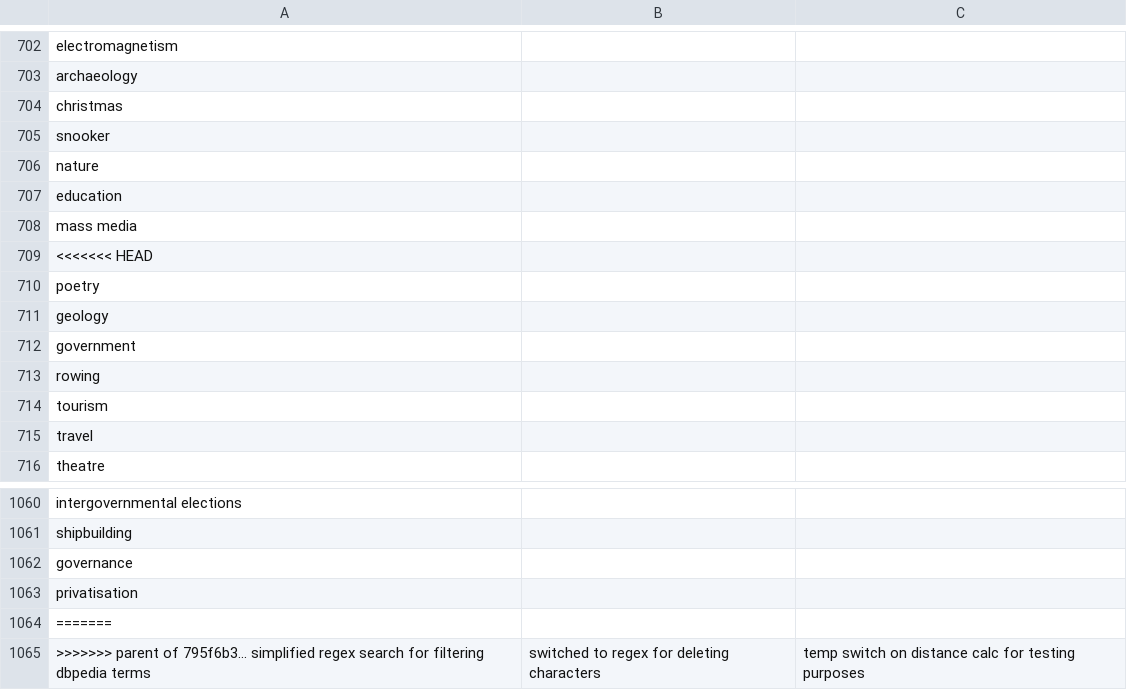
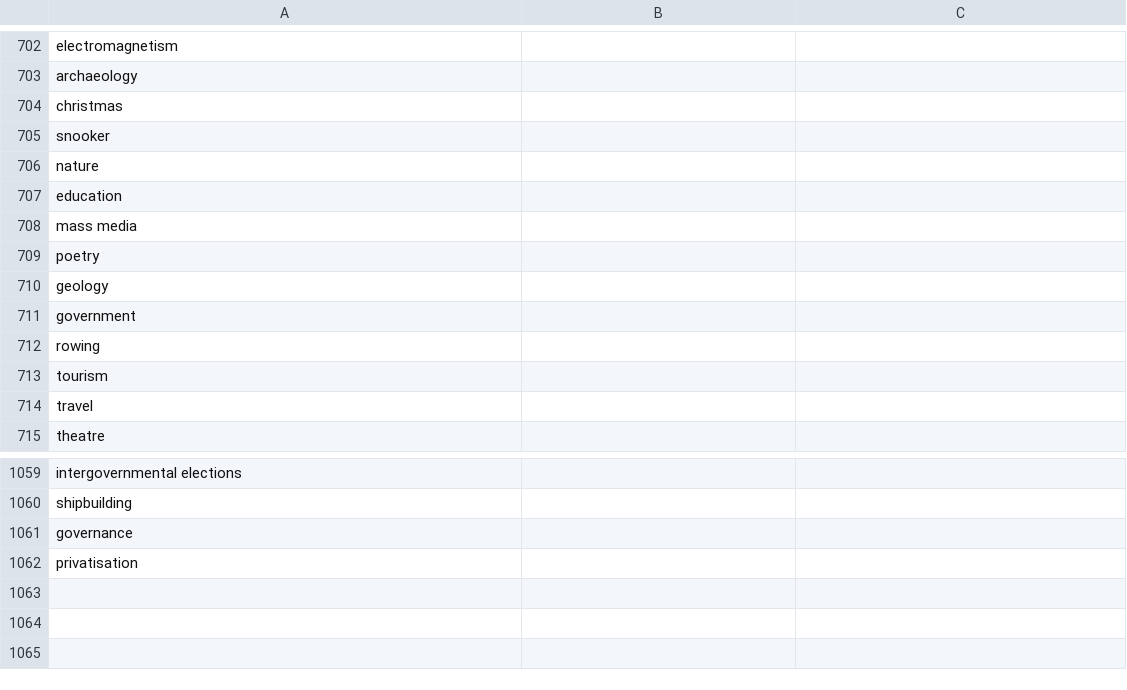
Before and after one commit to alexgraffeocohen/data-reconciler, a CSV file: matches.csv, drawn as a sheet; only a part is shown, gaps mark what is left out.

```diff
--- a/matches.csv
+++ b/matches.csv
@@ -708,3 +708,2 @@ education
 mass media
-<<<<<<< HEAD
 poetry
@@ -1063,3 +1062 @@ governance
 privatisation
-=======
->>>>>>> parent of 795f6b3... simplified regex search for filtering dbpedia terms, switched to regex for deleting characters, temp switch on distance calc for testing purposes
```
Also changed, not shown: 6 other files.
